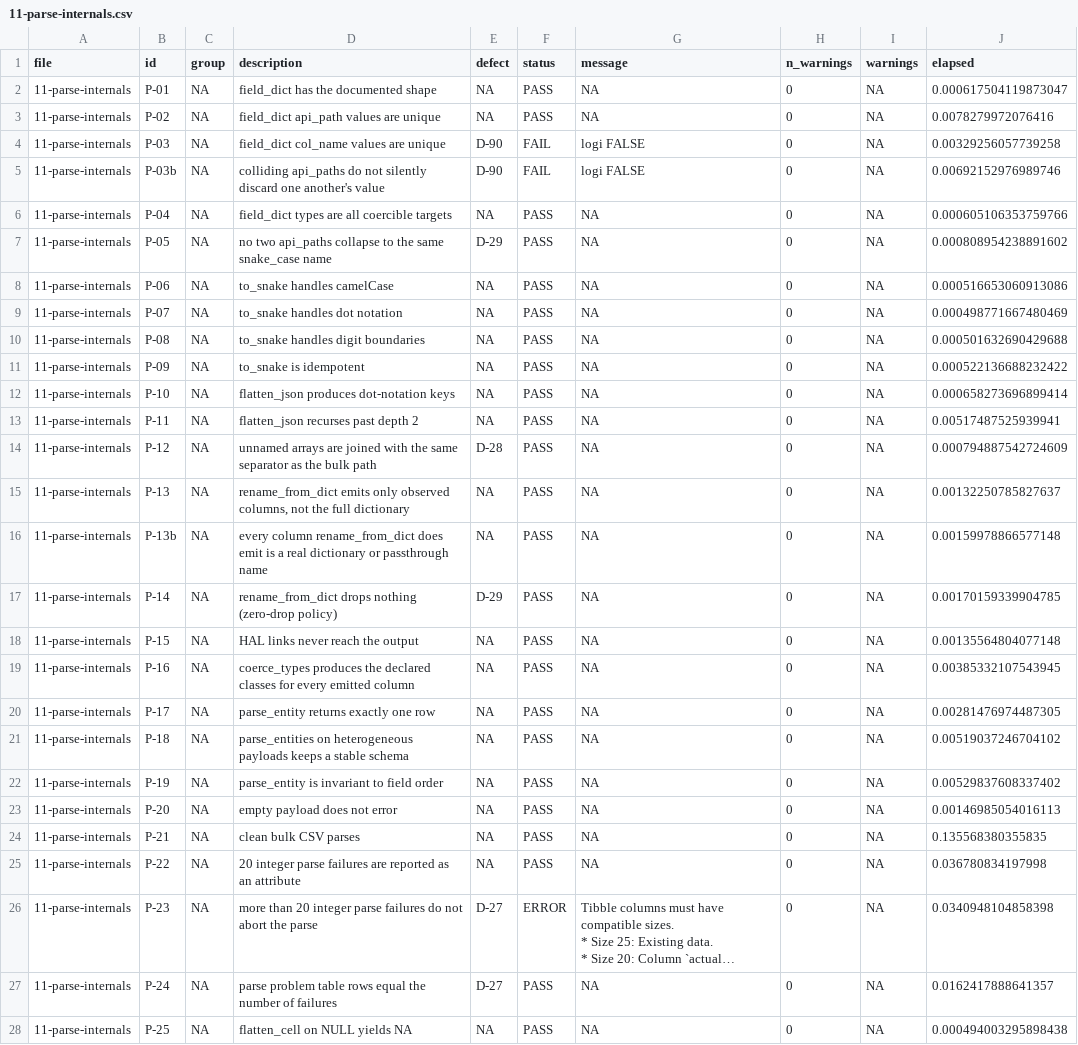
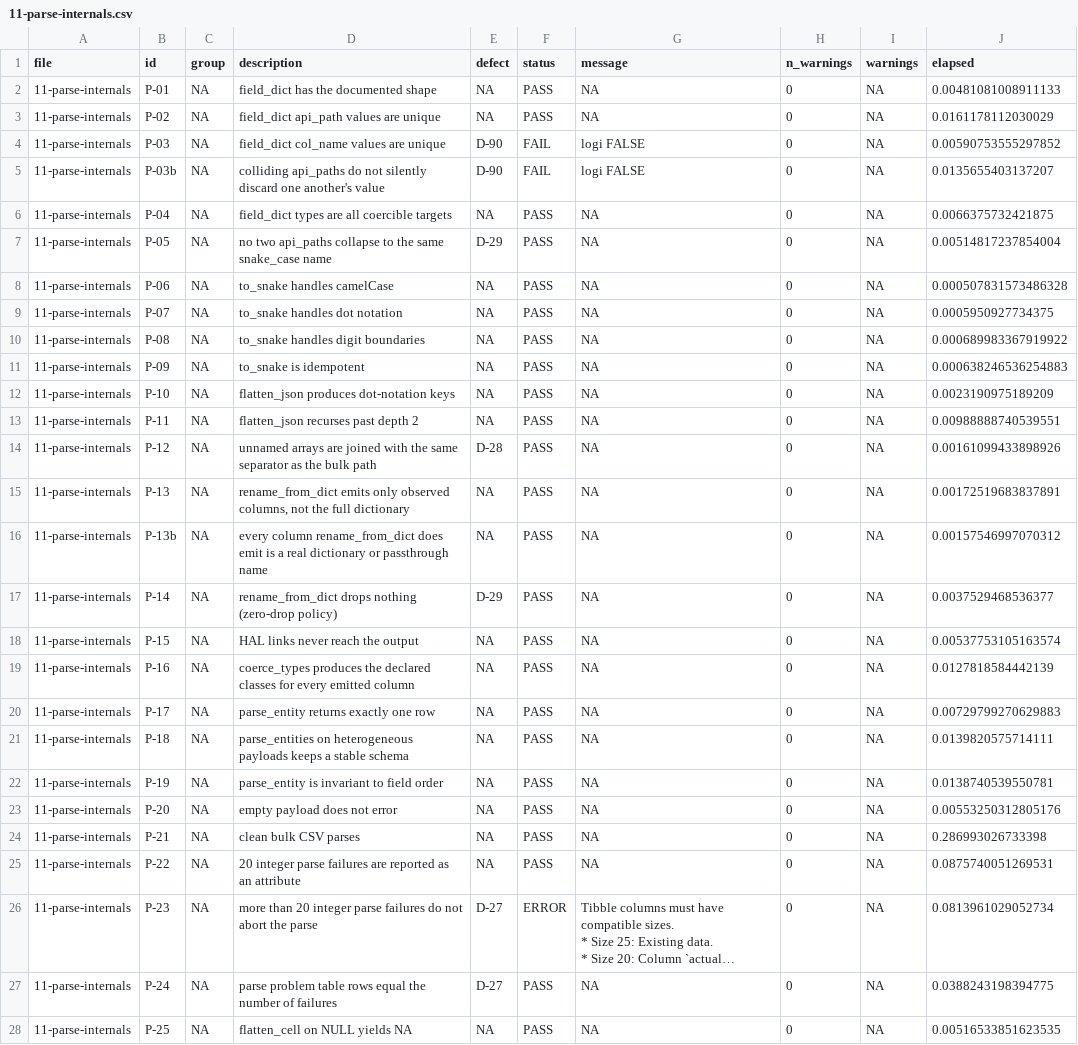
Before and after one commit to sondreskarsten/tidybrreg-stresstest, a CSV file: results/11-parse-internals.csv, drawn as a sheet; only a part is shown; long unchanged cells end in …; the diff covers the shown part only; the diff names each change by its address in the sheet, - before the commit and + after, or states it on an @@ line.

```diff
--- a/results/11-parse-internals.csv
+++ b/results/11-parse-internals.csv
-J2 (elapsed): 0.000617504119873047
+J2 (elapsed): 0.00481081008911133
-J3 (elapsed): 0.0078279972076416
+J3 (elapsed): 0.0161178112030029
-J4 (elapsed): 0.00329256057739258
+J4 (elapsed): 0.00590753555297852
-J5 (elapsed): 0.00692152976989746
+J5 (elapsed): 0.0135655403137207
-J6 (elapsed): 0.000605106353759766
+J6 (elapsed): 0.0066375732421875
-J7 (elapsed): 0.000808954238891602
+J7 (elapsed): 0.00514817237854004
-J8 (elapsed): 0.000516653060913086
+J8 (elapsed): 0.000507831573486328
-J9 (elapsed): 0.000498771667480469
+J9 (elapsed): 0.0005950927734375
-J10 (elapsed): 0.000501632690429688
+J10 (elapsed): 0.000689983367919922
-J11 (elapsed): 0.000522136688232422
+J11 (elapsed): 0.000638246536254883
-J12 (elapsed): 0.000658273696899414
+J12 (elapsed): 0.0023190975189209
-J13 (elapsed): 0.00517487525939941
+J13 (elapsed): 0.00988888740539551
-J14 (elapsed): 0.000794887542724609
+J14 (elapsed): 0.00161099433898926
-J15 (elapsed): 0.00132250785827637
+J15 (elapsed): 0.00172519683837891
-J16 (elapsed): 0.00159978866577148
+J16 (elapsed): 0.00157546997070312
-J17 (elapsed): 0.00170159339904785
+J17 (elapsed): 0.0037529468536377
-J18 (elapsed): 0.00135564804077148
+J18 (elapsed): 0.00537753105163574
-J19 (elapsed): 0.00385332107543945
+J19 (elapsed): 0.0127818584442139
-J20 (elapsed): 0.00281476974487305
+J20 (elapsed): 0.00729799270629883
-J21 (elapsed): 0.00519037246704102
+J21 (elapsed): 0.0139820575714111
-J22 (elapsed): 0.00529837608337402
+J22 (elapsed): 0.0138740539550781
-J23 (elapsed): 0.00146985054016113
+J23 (elapsed): 0.00553250312805176
-J24 (elapsed): 0.135568380355835
+J24 (elapsed): 0.286993026733398
-J25 (elapsed): 0.036780834197998
+J25 (elapsed): 0.0875740051269531
-J26 (elapsed): 0.0340948104858398
+J26 (elapsed): 0.0813961029052734
-J27 (elapsed): 0.0162417888641357
+J27 (elapsed): 0.0388243198394775
-J28 (elapsed): 0.000494003295898438
+J28 (elapsed): 0.00516533851623535
```
Also changed, not shown: 36 edited cells elsewhere in this file, results/12-entity.csv, results/14-roles.csv, 45 other files.
